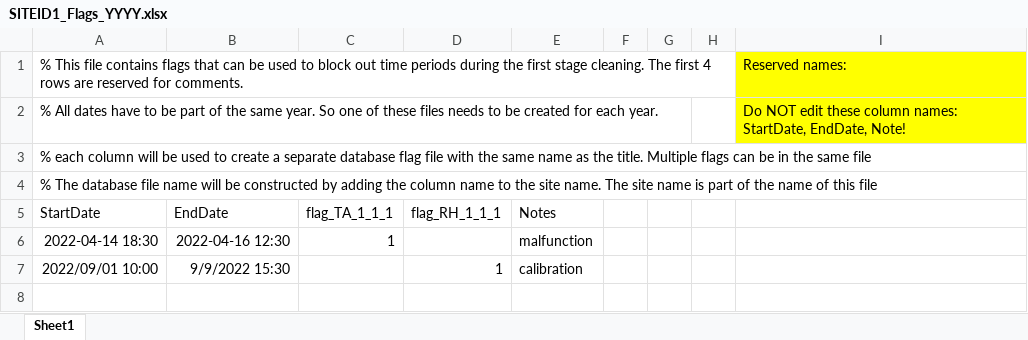
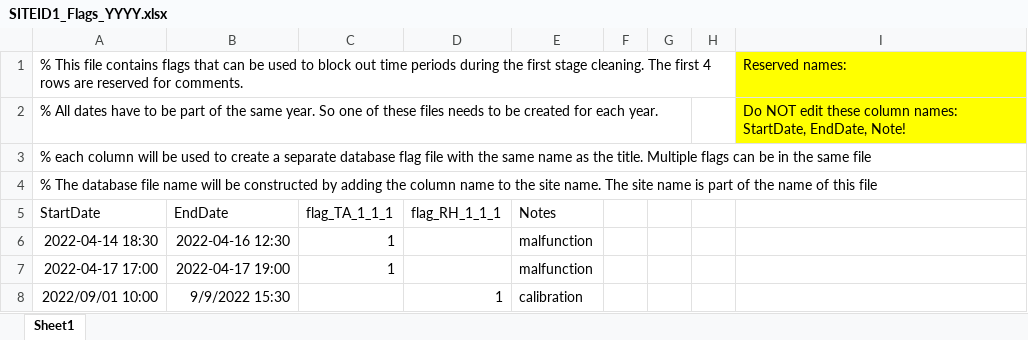
Before and after one commit to ecoflux-lab/ecoflux-lab.github.io, an Excel workbook: PipelineDocumentation/ini_templates_sample_data/SITEID1_Flags_YYYY.xlsx, sheet Sheet1, drawn as a sheet; values as stored, in another font and other column widths than the file's, no borders; conditional formats not drawn; the diff names each change by its address in the sheet, - before the commit and + after, or states it on an @@ line.

Commit message:
more updates and edits to pipeline documentation

```diff
--- a/PipelineDocumentation/ini_templates_sample_data/SITEID1_Flags_YYYY.xlsx (sheet Sheet1)
+++ b/PipelineDocumentation/ini_templates_sample_data/SITEID1_Flags_YYYY.xlsx (sheet Sheet1)
+row 7: 2022-04-17 17:00 | 2022-04-17 19:00 | 1 |  | malfunction
```
Also changed, not shown: docs/PipelineDocumentation/ini_templates_sample_data/SITEID1_Flags_YYYY.xlsx, 19 other files.
